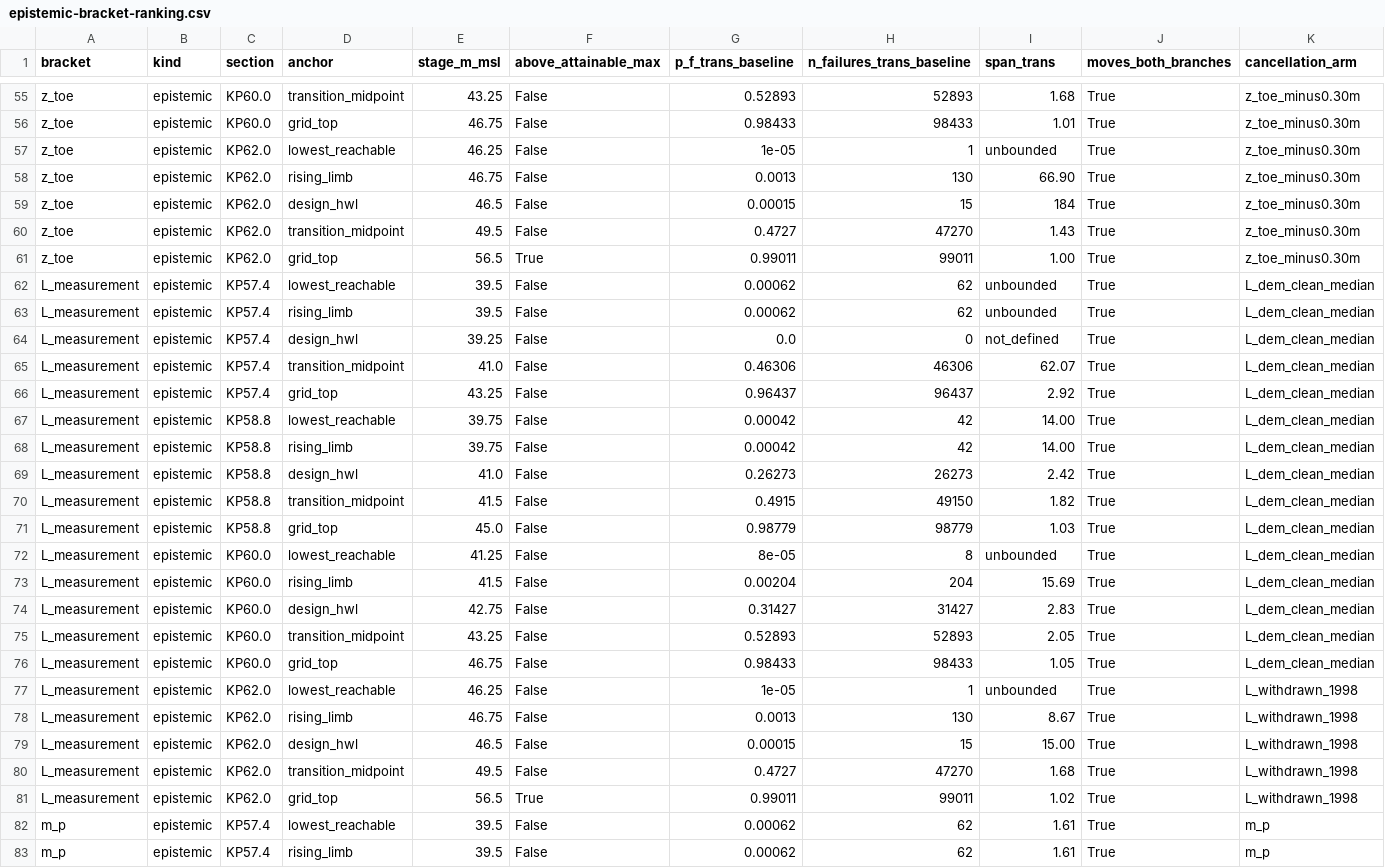
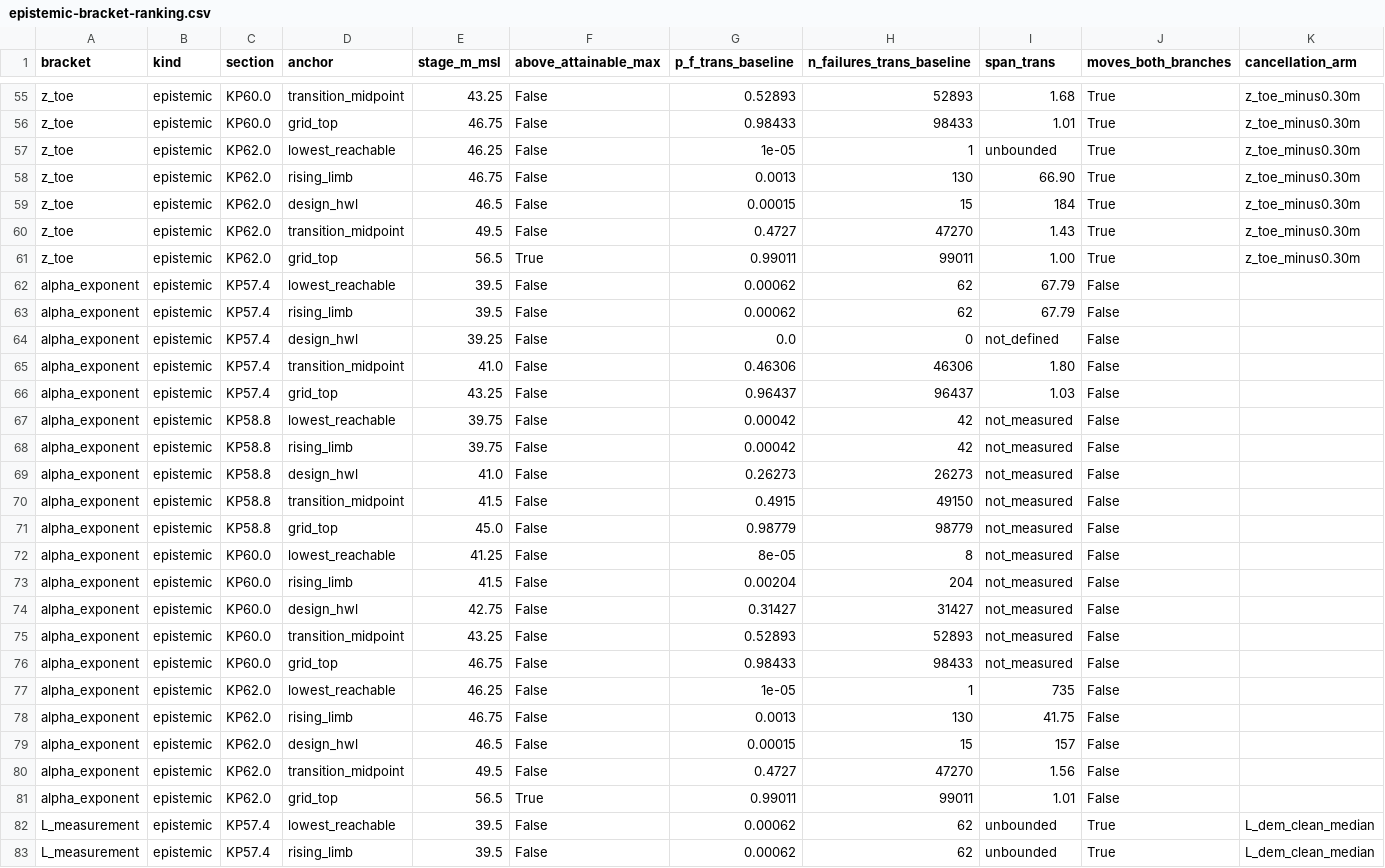
Before and after one commit to Gimori3/bep-reliability-engine, a CSV file: docs/decisions/epistemic-bracket-ranking.csv, drawn as a sheet; only a part is shown, gaps mark what is left out; the shorter side is filled out with more unchanged rows; rows hold the shown columns only; the diff names each change by its address in the sheet, - before the commit and + after, or states it on an @@ line.

```diff
--- a/docs/decisions/epistemic-bracket-ranking.csv
+++ b/docs/decisions/epistemic-bracket-ranking.csv
+row 62: alpha_exponent | epistemic | KP57.4 | lowest_reachable | 39.5 | False | 0.00062 | 62 | 67.79 | False
+row 63: alpha_exponent | epistemic | KP57.4 | rising_limb | 39.5 | False | 0.00062 | 62 | 67.79 | False
+row 64: alpha_exponent | epistemic | KP57.4 | design_hwl | 39.25 | False | 0.0 | 0 | not_defined | False
+row 65: alpha_exponent | epistemic | KP57.4 | transition_midpoint | 41.0 | False | 0.46306 | 46306 | 1.80 | False
+row 66: alpha_exponent | epistemic | KP57.4 | grid_top | 43.25 | False | 0.96437 | 96437 | 1.03 | False
+row 67: alpha_exponent | epistemic | KP58.8 | lowest_reachable | 39.75 | False | 0.00042 | 42 | not_measured | False
+row 68: alpha_exponent | epistemic | KP58.8 | rising_limb | 39.75 | False | 0.00042 | 42 | not_measured | False
+row 69: alpha_exponent | epistemic | KP58.8 | design_hwl | 41.0 | False | 0.26273 | 26273 | not_measured | False
+row 70: alpha_exponent | epistemic | KP58.8 | transition_midpoint | 41.5 | False | 0.4915 | 49150 | not_measured | False
+row 71: alpha_exponent | epistemic | KP58.8 | grid_top | 45.0 | False | 0.98779 | 98779 | not_measured | False
+row 72: alpha_exponent | epistemic | KP60.0 | lowest_reachable | 41.25 | False | 8e-05 | 8 | not_measured | False
+row 73: alpha_exponent | epistemic | KP60.0 | rising_limb | 41.5 | False | 0.00204 | 204 | not_measured | False
+row 74: alpha_exponent | epistemic | KP60.0 | design_hwl | 42.75 | False | 0.31427 | 31427 | not_measured | False
+row 75: alpha_exponent | epistemic | KP60.0 | transition_midpoint | 43.25 | False | 0.52893 | 52893 | not_measured | False
+row 76: alpha_exponent | epistemic | KP60.0 | grid_top | 46.75 | False | 0.98433 | 98433 | not_measured | False
+row 77: alpha_exponent | epistemic | KP62.0 | lowest_reachable | 46.25 | False | 1e-05 | 1 | 735 | False
+row 78: alpha_exponent | epistemic | KP62.0 | rising_limb | 46.75 | False | 0.0013 | 130 | 41.75 | False
+row 79: alpha_exponent | epistemic | KP62.0 | design_hwl | 46.5 | False | 0.00015 | 15 | 157 | False
+row 80: alpha_exponent | epistemic | KP62.0 | transition_midpoint | 49.5 | False | 0.4727 | 47270 | 1.56 | False
+row 81: alpha_exponent | epistemic | KP62.0 | grid_top | 56.5 | True | 0.99011 | 99011 | 1.01 | False
```
Also changed, not shown: 6 other files.
